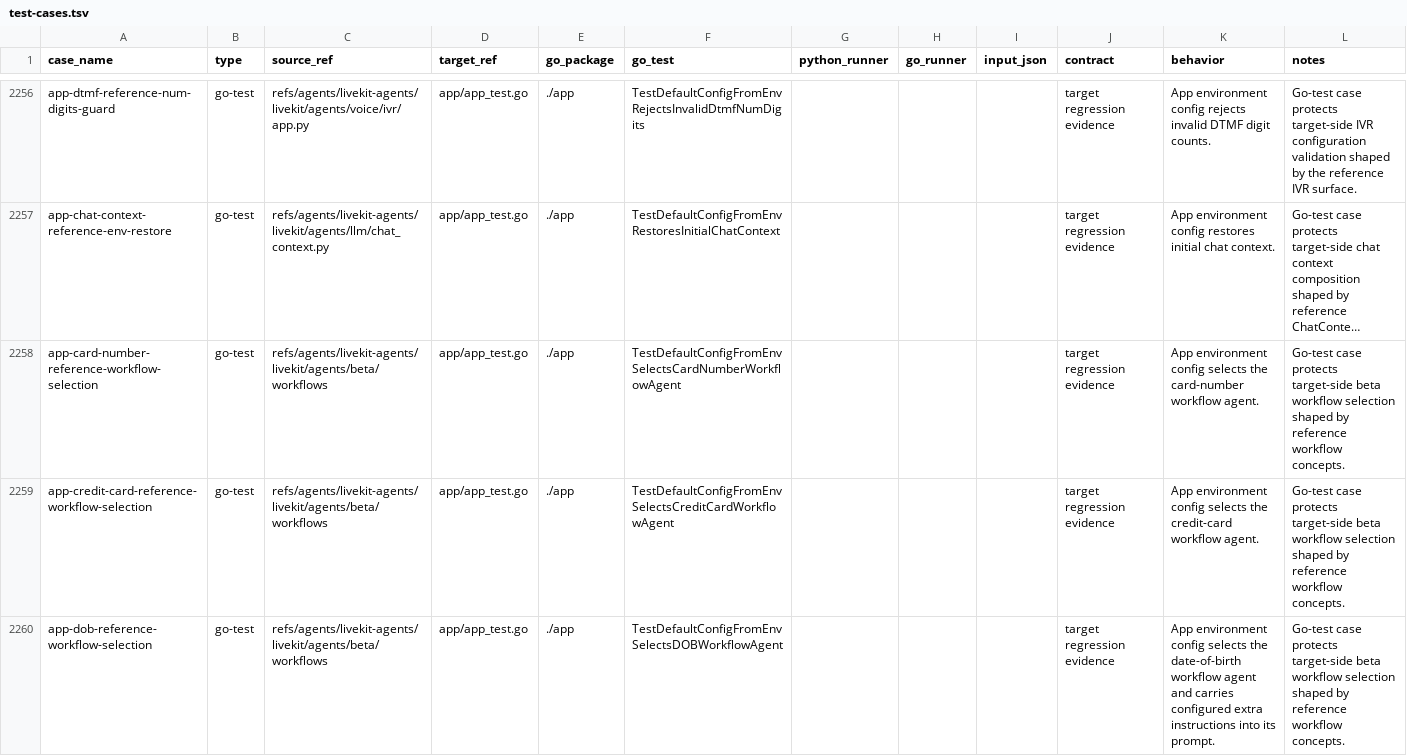
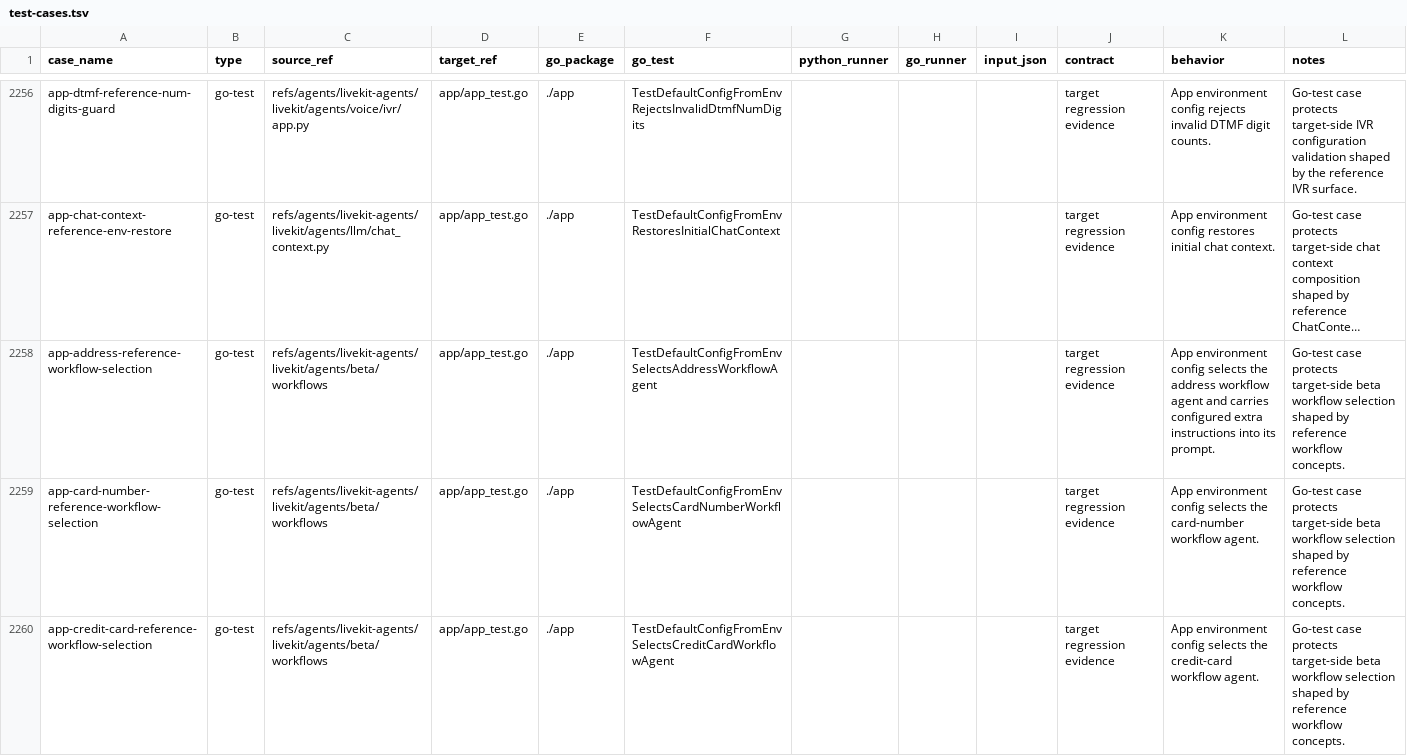
Before and after one commit to cavos-io/rtp-agent, a TSV file: scripts/parity-fixtures/test-cases.tsv, drawn as a sheet; only a part is shown, gaps mark what is left out; the shorter side is filled out with more unchanged rows; long unchanged cells end in …; the diff names each change by its address in the sheet, - before the commit and + after, or states it on an @@ line.

Commit message:
fix(app): wire address workflow instructions

```diff
--- a/scripts/parity-fixtures/test-cases.tsv
+++ b/scripts/parity-fixtures/test-cases.tsv
+row 2258: app-address-reference-workflow-selection | go-test | refs/agents/livekit-agents/livekit/agents/beta/workflows | app/app_test.go | ./app | TestDefaultConfigFromEnvSelectsAddressWorkflowAgent |  |  |  | target regression evidence | App environment config selects the address workflow agent and carries configured extra instructions into its prompt. | Go-test case protects target-side beta workflow selection shaped by reference workflow concepts.
```
Also changed, not shown: 2 other files.
